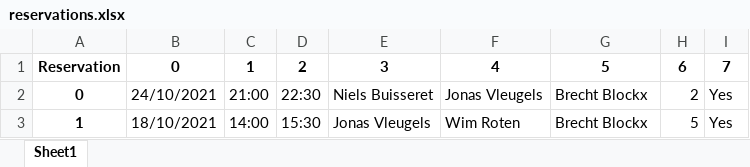
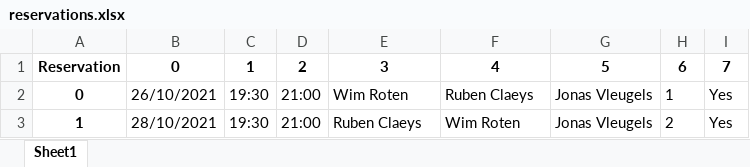
Before and after one commit to Siebe3271/padel_reservation_bot, an Excel workbook: reservations.xlsx, sheet Sheet1, drawn as a sheet; values as stored, in another font and other column widths than the file's, no borders; the diff names each change by its address in the sheet, - before the commit and + after, or states it on an @@ line.

Commit message:
Add files via upload

```diff
--- a/reservations.xlsx (sheet Sheet1)
+++ b/reservations.xlsx (sheet Sheet1)
-B2: 24/10/2021
+B2: 26/10/2021
-C2: 21:00
+C2: 19:30
-D2: 22:30
+D2: 21:00
-E2: Niels Buisseret
+E2: Wim Roten
-F2: Jonas Vleugels
+F2: Ruben Claeys
-G2:G3: Brecht Blockx
+G2:G3: Jonas Vleugels
-H2: 2
+H2: 1
-B3: 18/10/2021
+B3: 28/10/2021
-C3: 14:00
+C3: 19:30
-D3: 15:30
+D3: 21:00
-E3: Jonas Vleugels
+E3: Ruben Claeys
-H3: 5
+H3: 2
```
